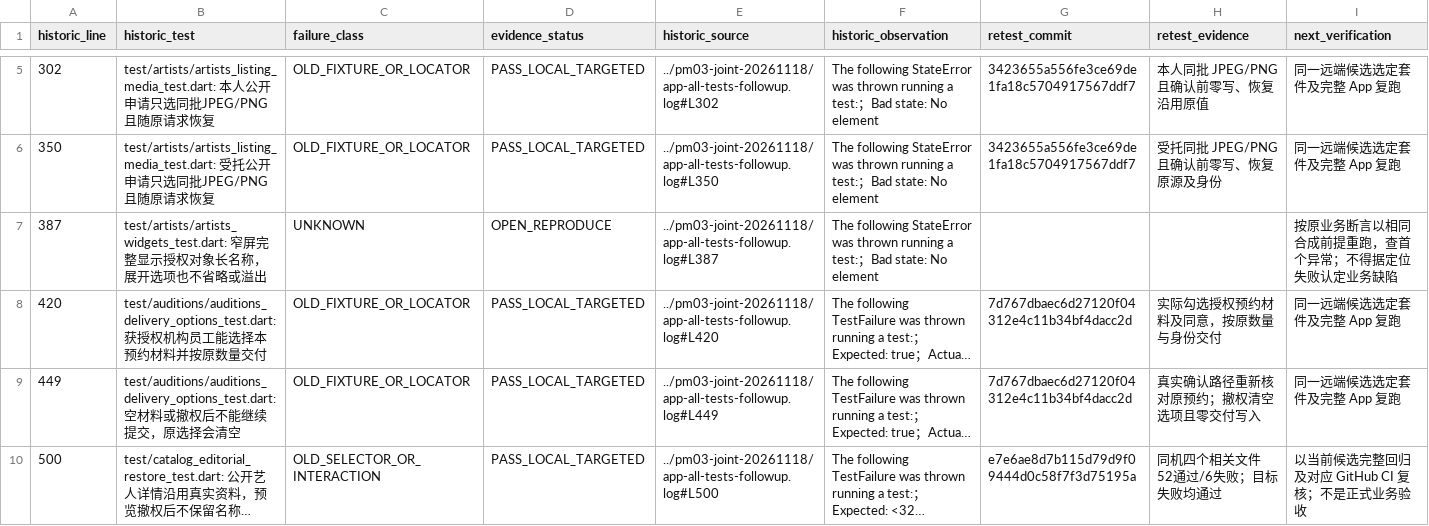
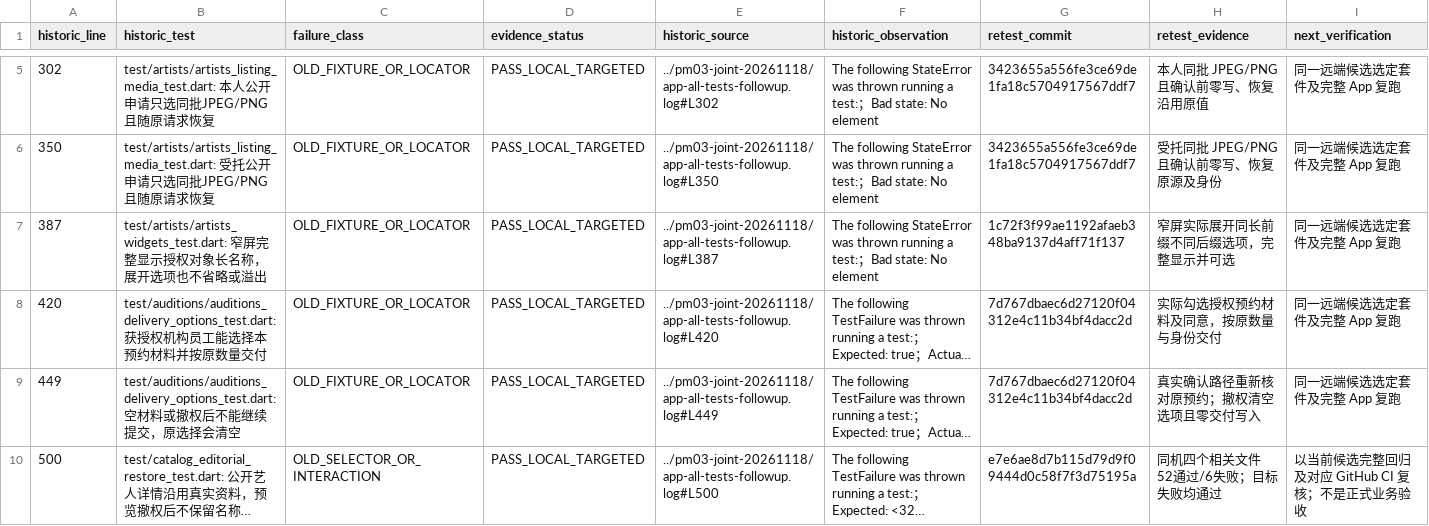
Before and after one commit to Bill-Billion/jingjing, a CSV file: docs/reviews/pm04/APP_FAILURE_TRIAGE.csv, drawn as a sheet; only a part is shown, gaps mark what is left out; long unchanged cells end in …; the diff covers the shown part only; the diff names each change by its address in the sheet, - before the commit and + after, or states it on an @@ line.

Commit message:
Record all historical frontend retests and scoped G2 prechecks

```diff
--- a/docs/reviews/pm04/APP_FAILURE_TRIAGE.csv
+++ b/docs/reviews/pm04/APP_FAILURE_TRIAGE.csv
-C7 (failure_class): UNKNOWN
+C7 (failure_class): OLD_FIXTURE_OR_LOCATOR
-D7 (evidence_status): OPEN_REPRODUCE
+D7 (evidence_status): PASS_LOCAL_TARGETED
-G7 (retest_commit): (empty)
+G7 (retest_commit): 1c72f3f99ae1192afaeb348ba9137d4aff71f137
-H7 (retest_evidence): (empty)
+H7 (retest_evidence): 窄屏实际展开同长前缀不同后缀选项，完整显示并可选
-I7 (next_verification): 按原业务断言以相同合成前提重跑，查首个异常；不得据定位失败认定业务缺陷
+I7 (next_verification): 同一远端候选选定套件及完整 App 复跑
```
Also changed, not shown: 50 edited cells elsewhere in this file, 2 other files.
